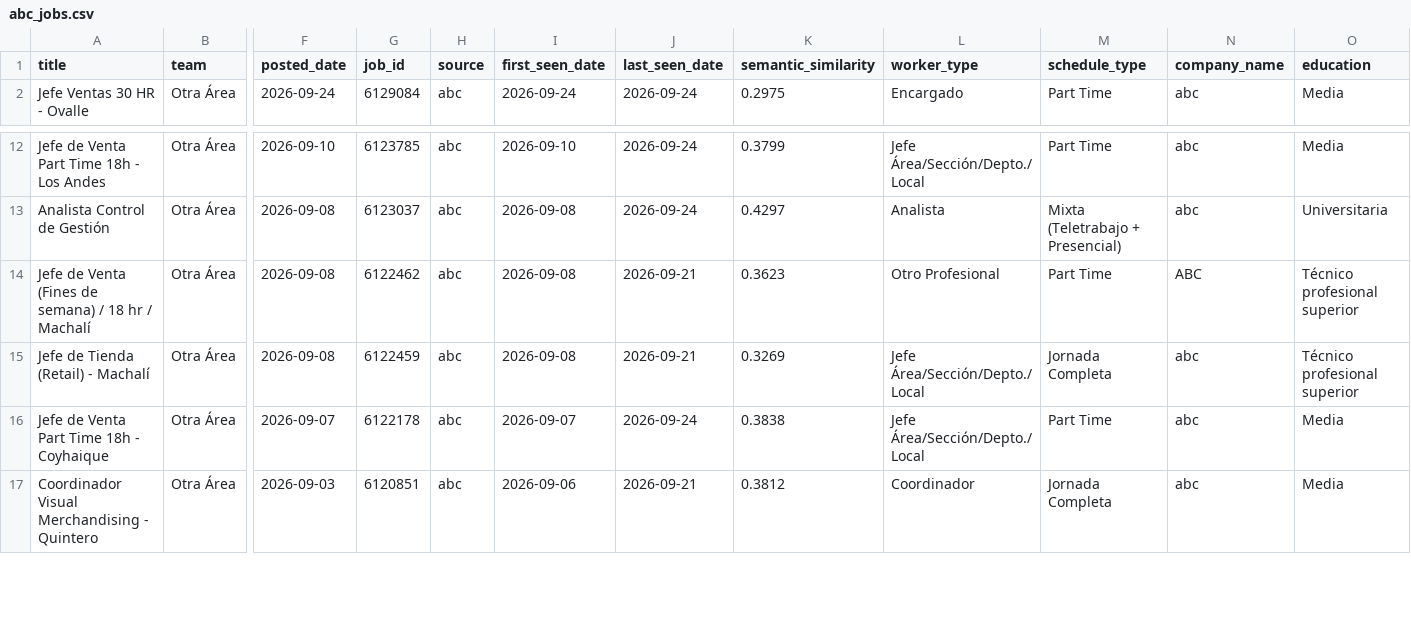
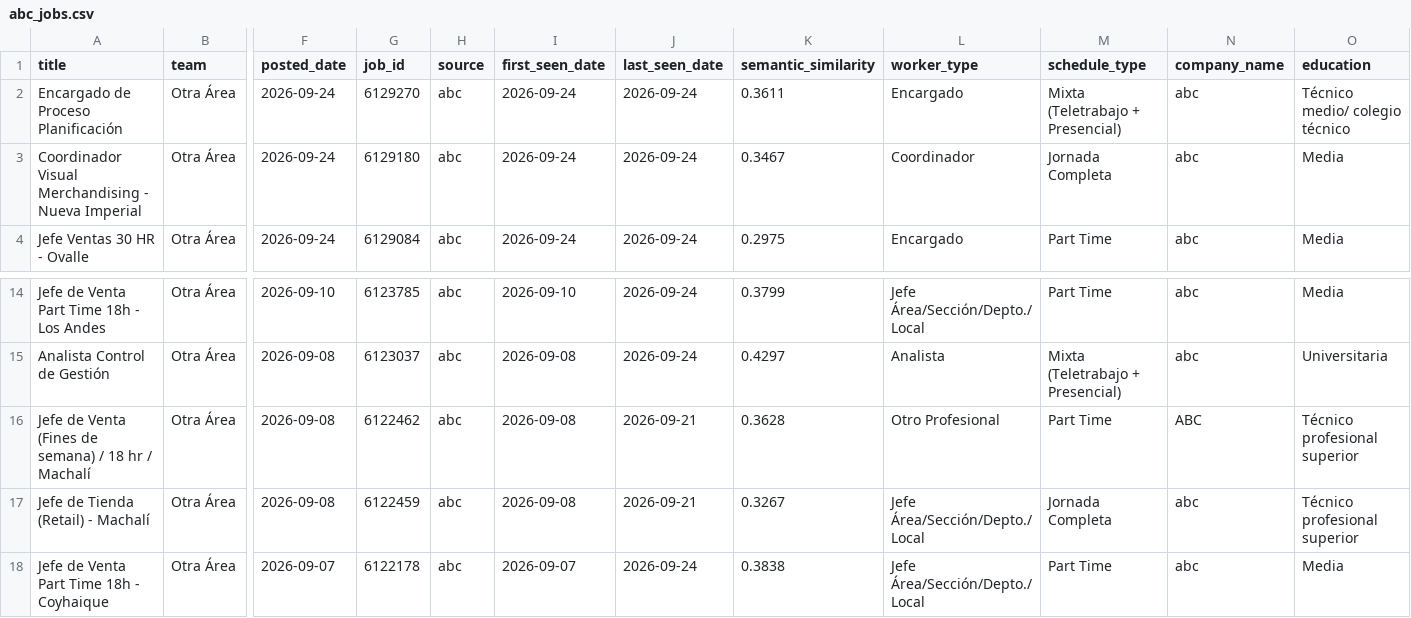
Before and after one commit to BarbaraPFloresRios/JobTrackerChile, a CSV file: data/raw/abc_jobs.csv, drawn as a sheet; only a part is shown, gaps mark what is left out; the shorter side is filled out with more unchanged rows; addresses are those after the commit; rows hold the shown columns only; the diff covers the shown part only; the diff names each change by its address in the sheet, - before the commit and + after, or states it on an @@ line.

```diff
--- a/data/raw/abc_jobs.csv
+++ b/data/raw/abc_jobs.csv
+row 2: Encargado de Proceso Planificación | Otra Área | 2026-09-24 | 6129270 | abc | 2026-09-24 | 2026-09-24 | 0.3611 | Encargado | Mixta (Teletrabajo + Presencial) | abc | Técnico medio/ colegio técnico
+row 3: Coordinador Visual Merchandising - Nueva Imperial | Otra Área | 2026-09-24 | 6129180 | abc | 2026-09-24 | 2026-09-24 | 0.3467 | Coordinador | Jornada Completa | abc | Media
-K16 (semantic_similarity): 0.3623
+K16 (semantic_similarity): 0.3628
-K17 (semantic_similarity): 0.3269
+K17 (semantic_similarity): 0.3267
```
Also changed, not shown: 27 edited cells elsewhere in this file, data/raw/carozzi_jobs.csv, data/raw/mercadolibre_jobs.csv, 20 other files.
